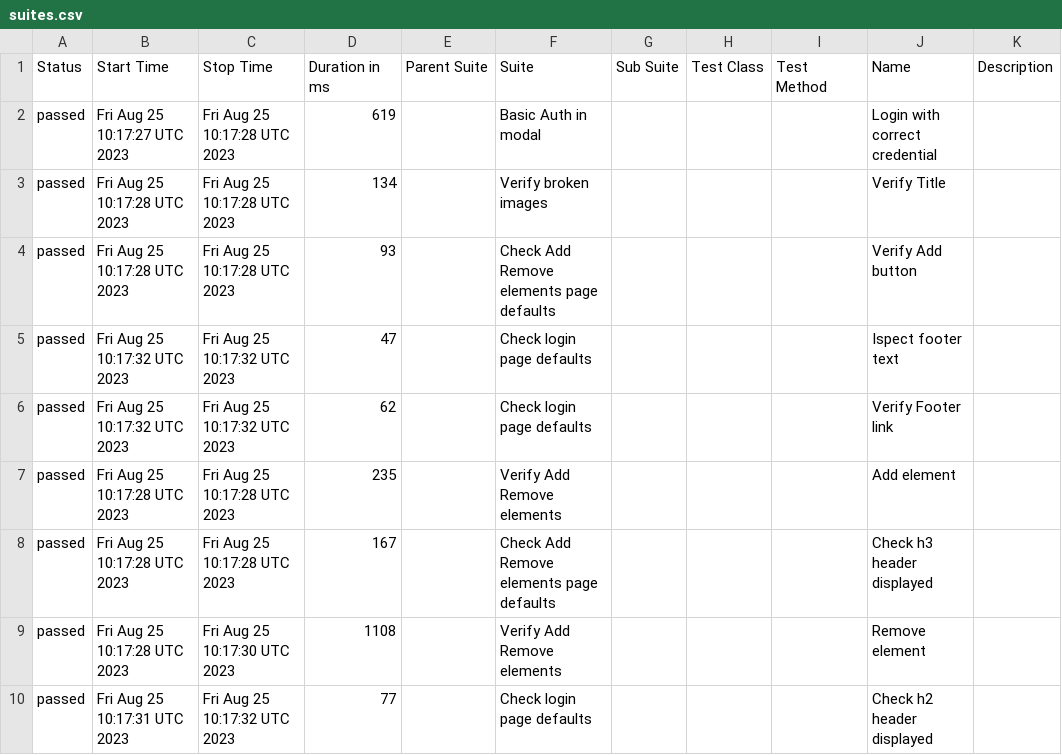
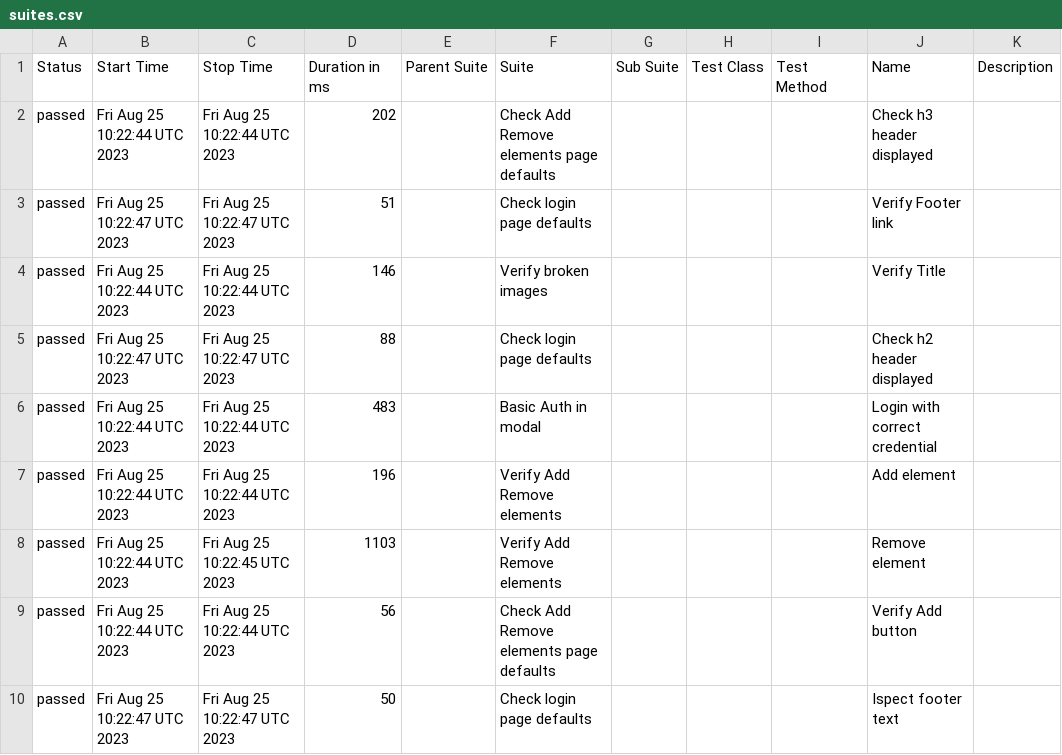
Before and after one commit to AZANIR/wdioTestActionsAsync, a CSV file: data/suites.csv, drawn as a sheet.

```diff
--- a/data/suites.csv
+++ b/data/suites.csv
@@ -1,10 +1,10 @@
 "Status","Start Time","Stop Time","Duration in ms","Parent Suite","Suite","Sub Suite","Test Class","Test Method","Name","Description"
-"passed","Fri Aug 25 10:17:27 UTC 2023","Fri Aug 25 10:17:28 UTC 2023","619","","Basic Auth in modal","","","","Login with correct credential",""
-"passed","Fri Aug 25 10:17:28 UTC 2023","Fri Aug 25 10:17:28 UTC 2023","134","","Verify broken images","","","","Verify Title",""
-"passed","Fri Aug 25 10:17:28 UTC 2023","Fri Aug 25 10:17:28 UTC 2023","93","","Check Add Remove elements page defaults","","","","Verify Add button",""
-"passed","Fri Aug 25 10:17:32 UTC 2023","Fri Aug 25 10:17:32 UTC 2023","47","","Check login page defaults","","","","Ispect footer text",""
-"passed","Fri Aug 25 10:17:32 UTC 2023","Fri Aug 25 10:17:32 UTC 2023","62","","Check login page defaults","","","","Verify Footer link",""
-"passed","Fri Aug 25 10:17:28 UTC 2023","Fri Aug 25 10:17:28 UTC 2023","235","","Verify Add Remove elements","","","","Add element",""
-"passed","Fri Aug 25 10:17:28 UTC 2023","Fri Aug 25 10:17:28 UTC 2023","167","","Check Add Remove elements page defaults","","","","Check h3 header displayed",""
-"passed","Fri Aug 25 10:17:28 UTC 2023","Fri Aug 25 10:17:30 UTC 2023","1108","","Verify Add Remove elements","","","","Remove element",""
-"passed","Fri Aug 25 10:17:31 UTC 2023","Fri Aug 25 10:17:32 UTC 2023","77","","Check login page defaults","","","","Check h2 header displayed",""
+"passed","Fri Aug 25 10:22:44 UTC 2023","Fri Aug 25 10:22:44 UTC 2023","202","","Check Add Remove elements page defaults","","","","Check h3 header displayed",""
+"passed","Fri Aug 25 10:22:47 UTC 2023","Fri Aug 25 10:22:47 UTC 2023","51","","Check login page defaults","","","","Verify Footer link",""
+"passed","Fri Aug 25 10:22:44 UTC 2023","Fri Aug 25 10:22:44 UTC 2023","146","","Verify broken images","","","","Verify Title",""
+"passed","Fri Aug 25 10:22:47 UTC 2023","Fri Aug 25 10:22:47 UTC 2023","88","","Check login page defaults","","","","Check h2 header displayed",""
+"passed","Fri Aug 25 10:22:44 UTC 2023","Fri Aug 25 10:22:44 UTC 2023","483","","Basic Auth in modal","","","","Login with correct credential",""
+"passed","Fri Aug 25 10:22:44 UTC 2023","Fri Aug 25 10:22:44 UTC 2023","196","","Verify Add Remove elements","","","","Add element",""
+"passed","Fri Aug 25 10:22:44 UTC 2023","Fri Aug 25 10:22:45 UTC 2023","1103","","Verify Add Remove elements","","","","Remove element",""
+"passed","Fri Aug 25 10:22:44 UTC 2023","Fri Aug 25 10:22:44 UTC 2023","56","","Check Add Remove elements page defaults","","","","Verify Add button",""
+"passed","Fri Aug 25 10:22:47 UTC 2023","Fri Aug 25 10:22:47 UTC 2023","50","","Check login page defaults","","","","Ispect footer text",""
```
Also changed, not shown: data/behaviors.csv, 38 other files.
